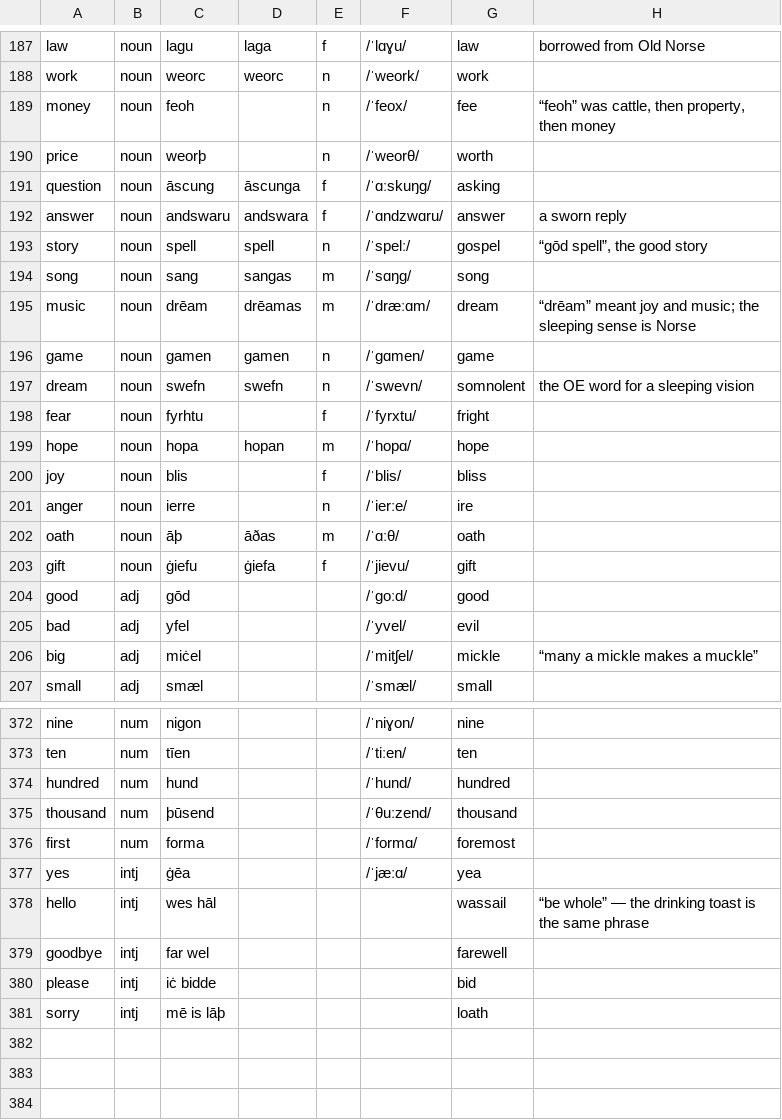
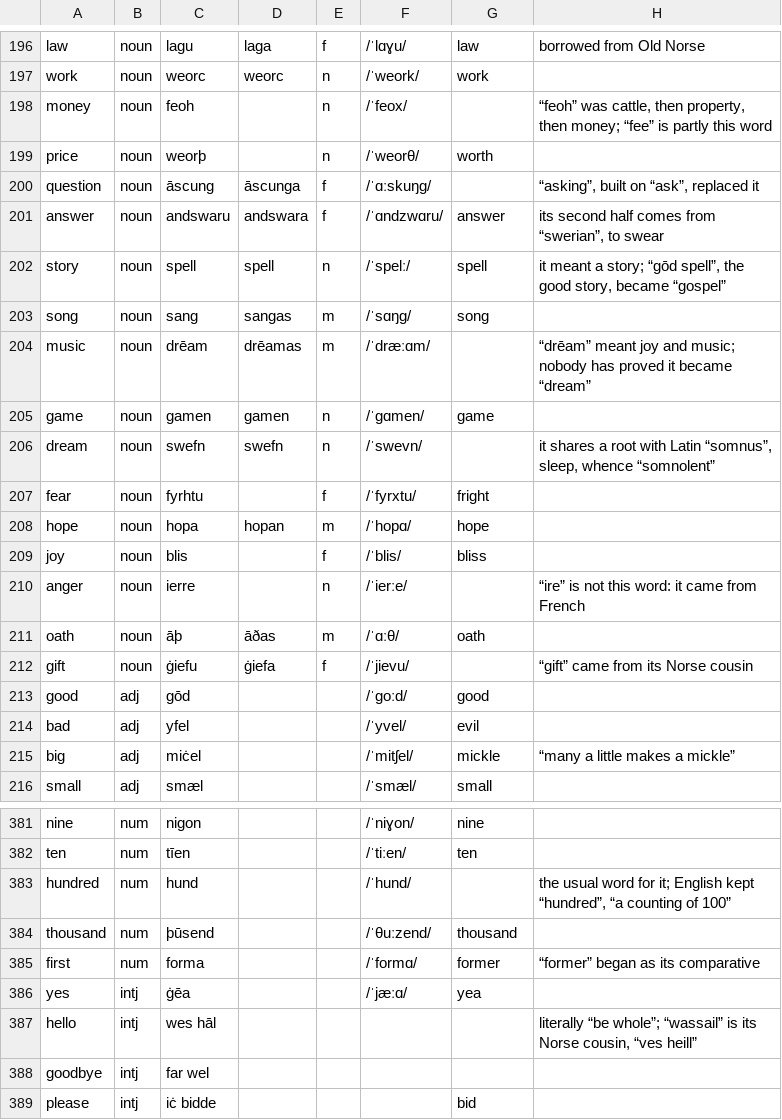
Before and after one commit to quiquae/weft, a TSV file: tools/seed/lex-ang.tsv, drawn as a sheet; only a part is shown, gaps mark what is left out; the shorter side is filled out with more unchanged rows; the diff covers the shown part only.

```diff
--- a/tools/seed/lex-ang.tsv
+++ b/tools/seed/lex-ang.tsv
@@ -188,11 +197,11 @@ law	noun	lagu	laga	f	/ˈlɑɣu/	law	borrowed from Old Norse
 work	noun	weorc	weorc	n	/ˈweork/	work	
-money	noun	feoh		n	/ˈfeox/	fee	“feoh” was cattle, then property, then money
+money	noun	feoh		n	/ˈfeox/		“feoh” was cattle, then property, then money; “fee” is partly this word
 price	noun	weorþ		n	/ˈweorθ/	worth	
-question	noun	āscung	āscunga	f	/ˈɑːskuŋɡ/	asking	
-answer	noun	andswaru	andswara	f	/ˈɑndzwɑru/	answer	a sworn reply
-story	noun	spell	spell	n	/ˈspelː/	gospel	“gōd spell”, the good story
+question	noun	āscung	āscunga	f	/ˈɑːskuŋɡ/		“asking”, built on “ask”, replaced it
+answer	noun	andswaru	andswara	f	/ˈɑndzwɑru/	answer	its second half comes from “swerian”, to swear
+story	noun	spell	spell	n	/ˈspelː/	spell	it meant a story; “gōd spell”, the good story, became “gospel”
 song	noun	sang	sangas	m	/ˈsɑŋɡ/	song	
-music	noun	drēam	drēamas	m	/ˈdræːɑm/	dream	“drēam” meant joy and music; the sleeping sense is Norse
+music	noun	drēam	drēamas	m	/ˈdræːɑm/		“drēam” meant joy and music; nobody has proved it became “dream”
 game	noun	gamen	gamen	n	/ˈɡɑmen/	game	
-dream	noun	swefn	swefn	n	/ˈswevn/	somnolent	the OE word for a sleeping vision
+dream	noun	swefn	swefn	n	/ˈswevn/		it shares a root with Latin “somnus”, sleep, whence “somnolent”
 fear	noun	fyrhtu		f	/ˈfyrxtu/	fright	
@@ -200,8 +209,8 @@ hope	noun	hopa	hopan	m	/ˈhopɑ/	hope
 joy	noun	blis		f	/ˈblis/	bliss	
-anger	noun	ierre		n	/ˈierːe/	ire	
+anger	noun	ierre		n	/ˈierːe/		“ire” is not this word: it came from French
 oath	noun	āþ	āðas	m	/ˈɑːθ/	oath	
-gift	noun	ġiefu	ġiefa	f	/ˈjievu/	gift	
+gift	noun	ġiefu	ġiefa	f	/ˈjievu/		“gift” came from its Norse cousin
 good	adj	gōd			/ˈɡoːd/	good	
 bad	adj	yfel			/ˈyvel/	evil	
-big	adj	miċel			/ˈmitʃel/	mickle	“many a mickle makes a muckle”
+big	adj	miċel			/ˈmitʃel/	mickle	“many a little makes a mickle”
 small	adj	smæl			/ˈsmæl/	small	
@@ -373,8 +382,8 @@ nine	num	nigon			/ˈniɣon/	nine
 ten	num	tīen			/ˈtiːen/	ten	
-hundred	num	hund			/ˈhund/	hundred	
+hundred	num	hund			/ˈhund/		the usual word for it; English kept “hundred”, “a counting of 100”
 thousand	num	þūsend			/ˈθuːzend/	thousand	
-first	num	forma			/ˈformɑ/	foremost	
+first	num	forma			/ˈformɑ/	former	“former” began as its comparative
 yes	intj	ġēa			/ˈjæːɑ/	yea	
-hello	intj	wes hāl				wassail	“be whole” — the drinking toast is the same phrase
-goodbye	intj	far wel				farewell	
+hello	intj	wes hāl					literally “be whole”; “wassail” is its Norse cousin, “ves heill”
+goodbye	intj	far wel					
 please	intj	iċ bidde				bid	
```
Also changed, not shown: 9 added rows and 46 edited cells elsewhere in this file, 16 other files.
